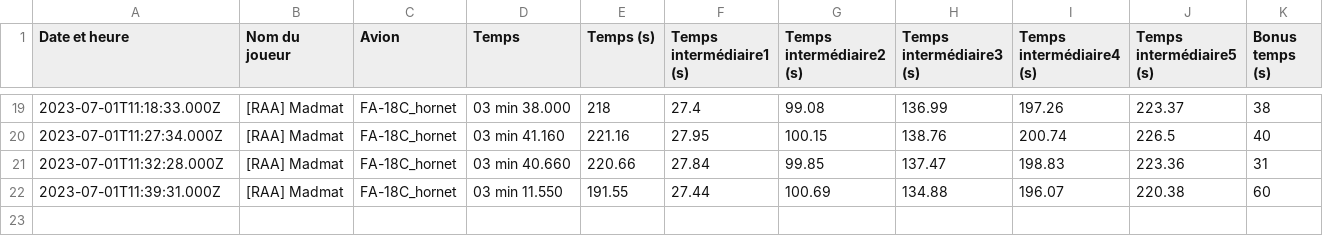
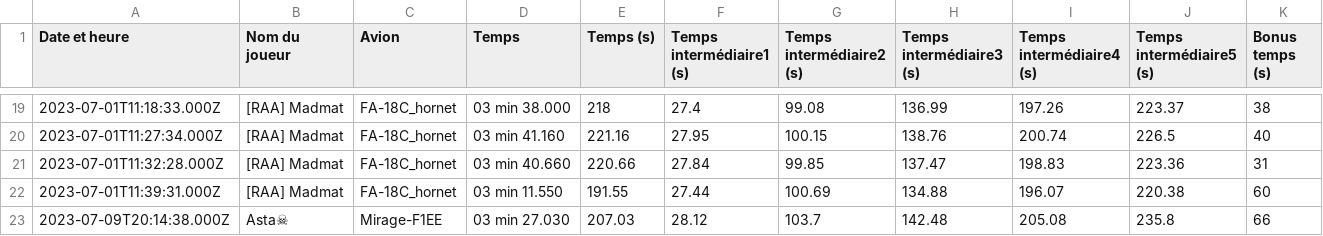
Before and after one commit to Cellules-Rapaces/Dagger-One, a CSV file: static/data/resultat.csv, drawn as a sheet; only a part is shown, gaps mark what is left out; the diff names each change by its address in the sheet, - before the commit and + after, or states it on an @@ line.

```diff
--- a/static/data/resultat.csv
+++ b/static/data/resultat.csv
+row 23: 2023-07-09T20:14:38.000Z | Asta☠ | Mirage-F1EE | 03 min 27.030 | 207.03 | 28.12 | 103.7 | 142.48 | 205.08 | 235.8 | 66
```
Also changed, not shown: docs/data/resultat.csv, 18 other files.
